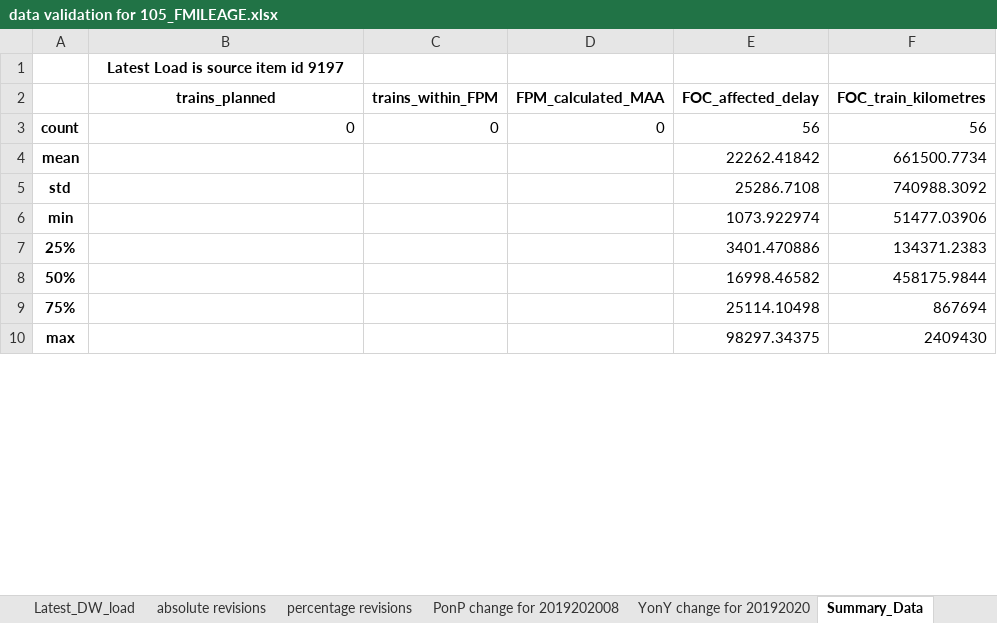
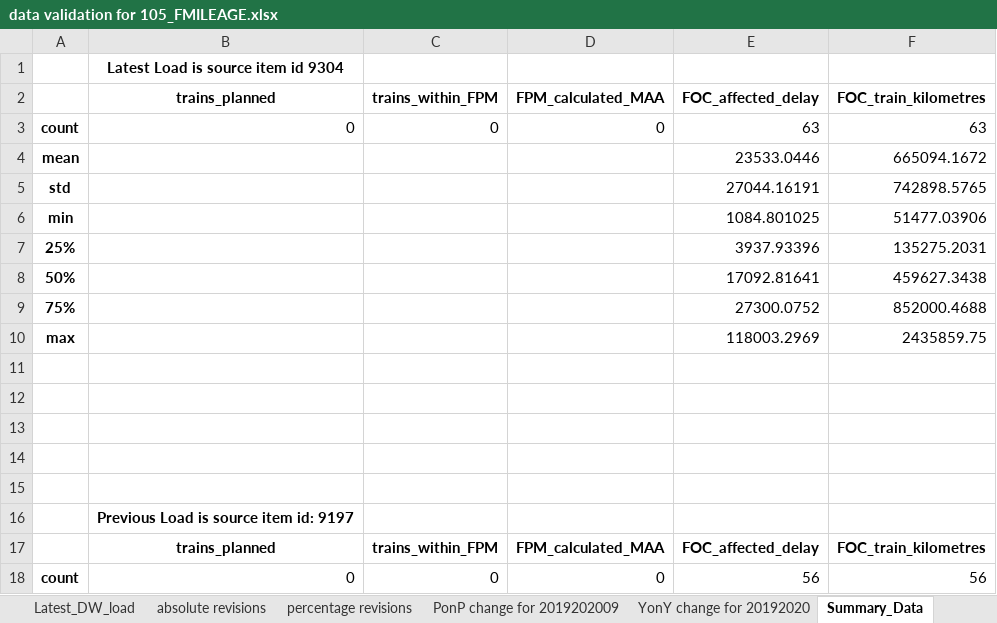
Before and after one commit to greggwilliams58/QA_of_loaded_dw_data, an Excel workbook: DataValidation/data validation for 105_FMILEAGE.xlsx, sheet Summary_Data, drawn as a sheet; only a part is shown; the shorter side is filled out with more unchanged rows; values as stored, in another font and other column widths than the file's, no borders; the diff covers the shown part only; the diff names each change by its address in the sheet, - before the commit and + after, or states it on an @@ line.

```diff
--- a/DataValidation/data validation for 105_FMILEAGE.xlsx (sheet Summary_Data)
+++ b/DataValidation/data validation for 105_FMILEAGE.xlsx (sheet Summary_Data)
-sheet tab: PonP change for 2019202008
+sheet tab: PonP change for 2019202009
-B1: Latest Load is source item id 9197
+B1: Latest Load is source item id 9304
@@ row 17 moved to row 2: trains_planned @@
+row 3: count | 0 | 0 | 0 | 63 | 63
+row 4: mean |  |  |  | 23533.0446 | 665094.1672
+row 5: std |  |  |  | 27044.16191 | 742898.5765
+row 6: min |  |  |  | 1084.801025 | 51477.03906
+row 7: 25% |  |  |  | 3937.93396 | 135275.2031
+row 8: 50% |  |  |  | 17092.81641 | 459627.3438
+row 9: 75% |  |  |  | 27300.0752 | 852000.4688
+row 10: max |  |  |  | 118003.2969 | 2435859.75
+row 11: (empty)
+row 12: (empty)
+row 13: (empty)
+row 14: (empty)
+row 15: (empty)
+row 16:  | Previous Load is source item id: 9197
```
Also changed, not shown: 14 removed rows elsewhere in this sheet, sheet Latest_DW_load, sheet Previous_DW_load, sheet absolute revisions, sheet percentage revisions, sheet PonP change for 2019202009, 2 other files.
